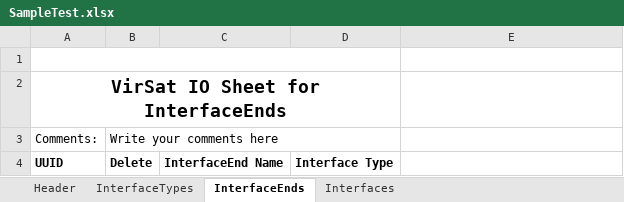
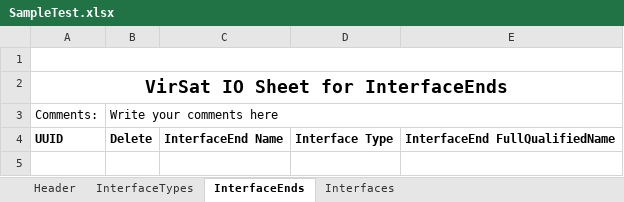
Before and after one commit to virtualsatellite/VirtualSatellite4-Core, an Excel workbook: de.dlr.sc.virsat.model.extension.funcelectrical.test/resources/SampleTest.xlsx, sheet InterfaceEnds, drawn as a sheet; values as stored, in another font and other column widths than the file's, no borders; the diff names each change by its address in the sheet, - before the commit and + after, or states it on an @@ line.

Commit message:
Added InterfacEnd FQN column to excel export - (Task #739)
---
Task #739: Give user way to directly get FQN of InterfaceEnds in Excel
Export

```diff
--- a/de.dlr.sc.virsat.model.extension.funcelectrical.test/resources/SampleTest.xlsx (sheet InterfaceEnds)
+++ b/de.dlr.sc.virsat.model.extension.funcelectrical.test/resources/SampleTest.xlsx (sheet InterfaceEnds)
-A1:D1 merged
+A1:E1 merged
-A2:D2 merged
+A2:E2 merged
-B3:D3 merged
+B3:E3 merged
-E4: (empty)
+E4: InterfaceEnd FullQualifiedName
```
Also changed, not shown: de.dlr.sc.virsat.model.extension.funcelectrical/resources/ExcelExportTemplate.xlsx, 3 other files.
